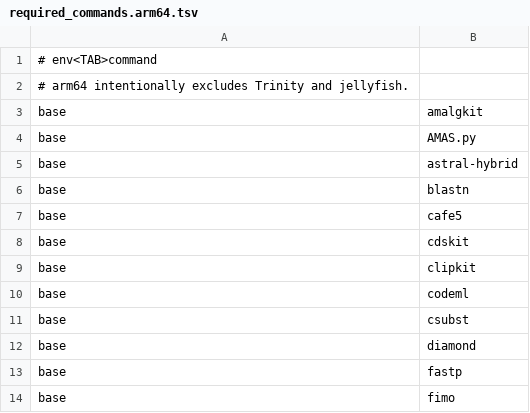
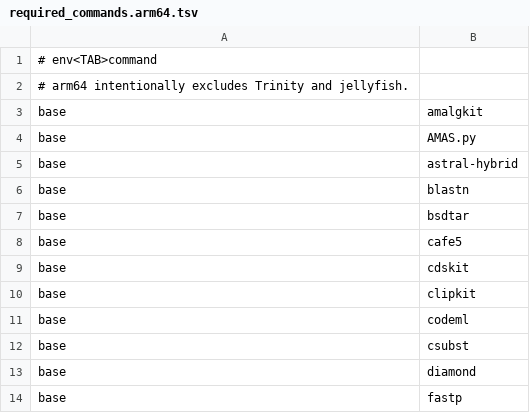
Before and after one commit to kfuku52/genegalleon, a TSV file: container/spec/required_commands.arm64.tsv, drawn as a sheet; only a part is shown; the shorter side is filled out with more unchanged rows.

```diff
--- a/container/spec/required_commands.arm64.tsv
+++ b/container/spec/required_commands.arm64.tsv
@@ -6,2 +6,3 @@ base	astral-hybrid
 base	blastn
+base	bsdtar
 base	cafe5
```
Also changed, not shown: container/spec/required_commands.tsv, 11 other files.
